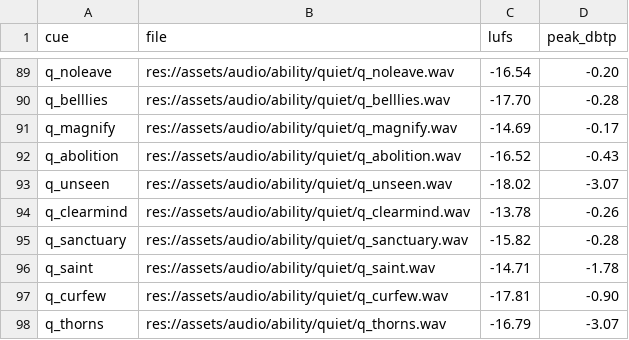
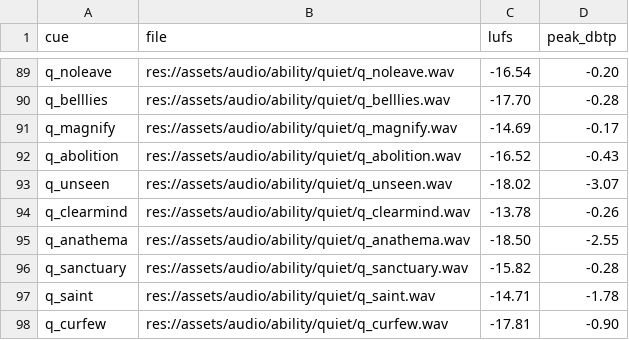
Before and after one commit to audoraemon/vfxProve, a TSV file: tools/audio/loudness.tsv, drawn as a sheet; only a part is shown, gaps mark what is left out; the shorter side is filled out with more unchanged rows; the diff names each change by its address in the sheet, - before the commit and + after, or states it on an @@ line.

```diff
--- a/tools/audio/loudness.tsv
+++ b/tools/audio/loudness.tsv
+row 95: q_anathema | res://assets/audio/ability/quiet/q_anathema.wav | -18.50 | -2.55
```
Also changed, not shown: 35 other files.
